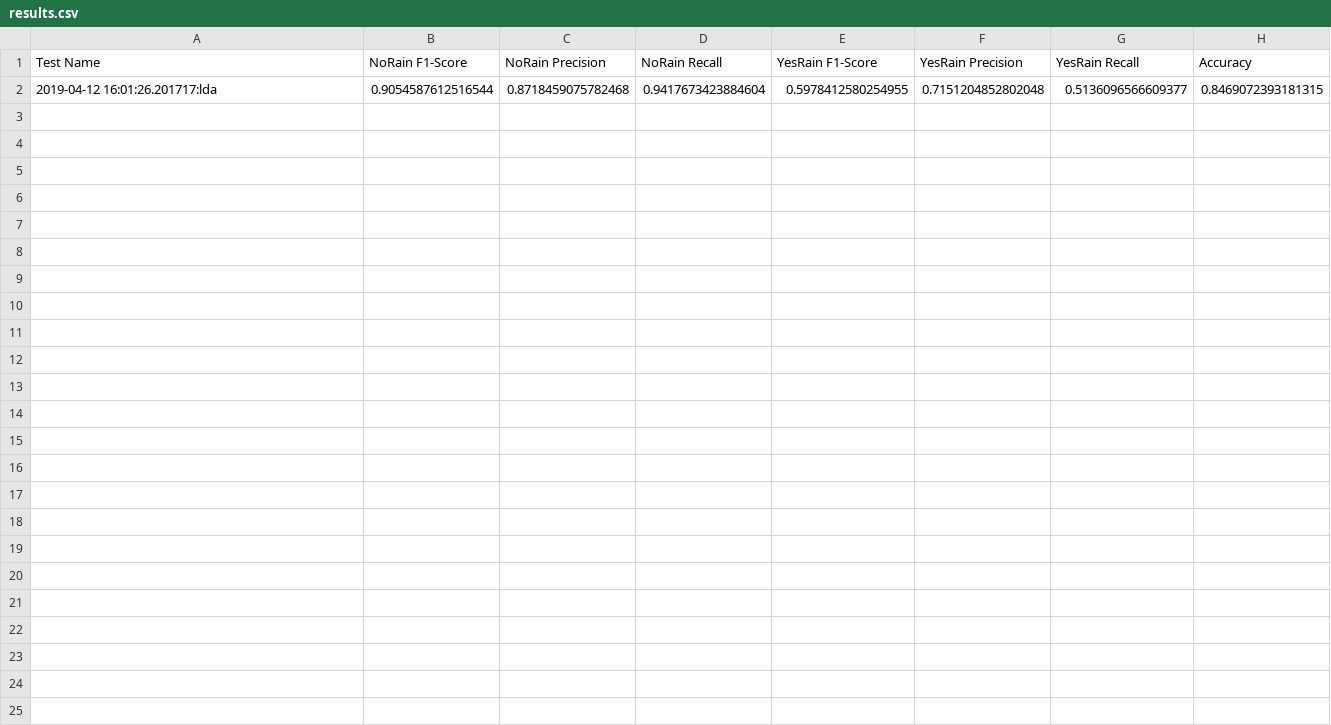
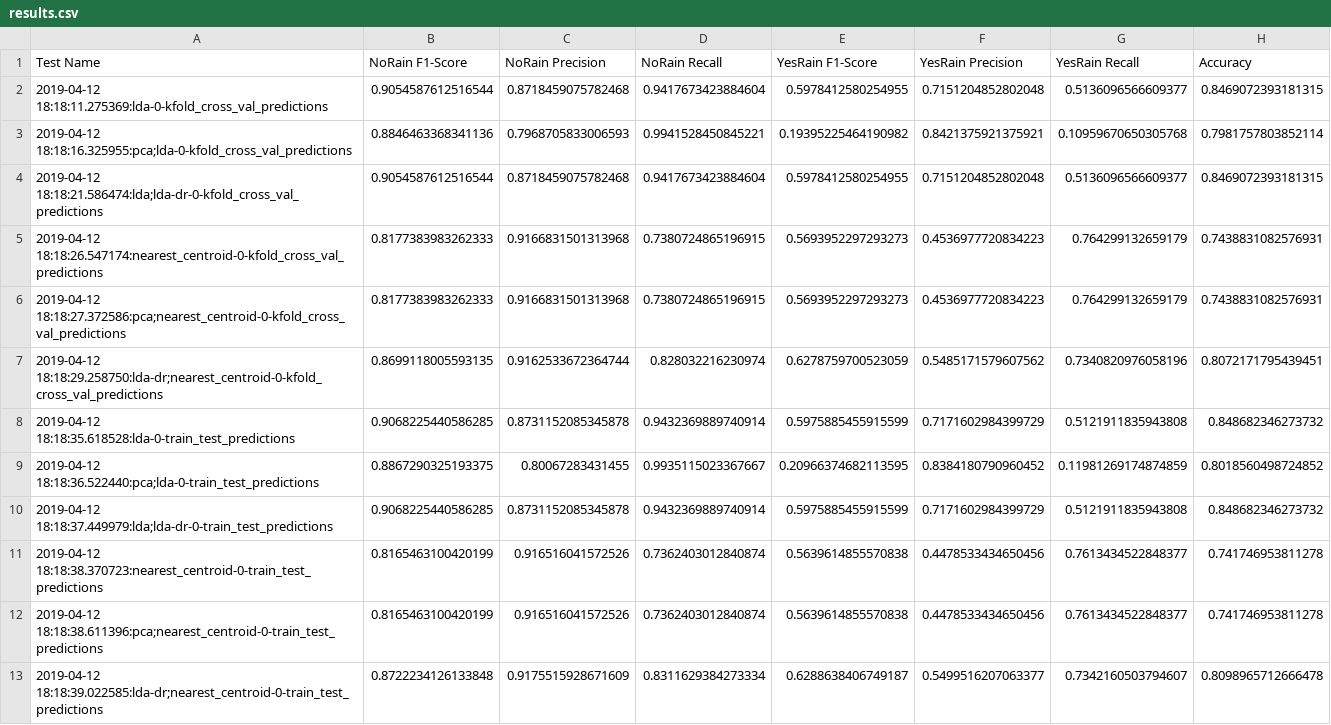
Before and after one commit to Leonardomav/RP-Project, a CSV file: results.csv, drawn as a sheet.

Commit message:
More tests

```diff
--- a/results.csv
+++ b/results.csv
@@ -1,2 +1,13 @@
 Test Name,NoRain F1-Score,NoRain Precision,NoRain Recall,YesRain F1-Score,YesRain Precision,YesRain Recall,Accuracy
-2019-04-12 16:01:26.201717:lda,0.9054587612516544,0.8718459075782468,0.9417673423884604,0.5978412580254955,0.7151204852802048,0.5136096566609377,0.8469072393181315
+2019-04-12 18:18:11.275369:lda-0-kfold_cross_val_predictions,0.9054587612516544,0.8718459075782468,0.9417673423884604,0.5978412580254955,0.7151204852802048,0.5136096566609377,0.8469072393181315
+2019-04-12 18:18:16.325955:pca;lda-0-kfold_cross_val_predictions,0.8846463368341136,0.7968705833006593,0.9941528450845221,0.19395225464190982,0.8421375921375921,0.10959670650305768,0.7981757803852114
+2019-04-12 18:18:21.586474:lda;lda-dr-0-kfold_cross_val_predictions,0.9054587612516544,0.8718459075782468,0.9417673423884604,0.5978412580254955,0.7151204852802048,0.5136096566609377,0.8469072393181315
+2019-04-12 18:18:26.547174:nearest_centroid-0-kfold_cross_val_predictions,0.8177383983262333,0.9166831501313968,0.7380724865196915,0.5693952297293273,0.4536977720834223,0.764299132659179,0.7438831082576931
+2019-04-12 18:18:27.372586:pca;nearest_centroid-0-kfold_cross_val_predictions,0.8177383983262333,0.9166831501313968,0.7380724865196915,0.5693952297293273,0.4536977720834223,0.764299132659179,0.7438831082576931
+2019-04-12 18:18:29.258750:lda-dr;nearest_centroid-0-kfold_cross_val_predictions,0.8699118005593135,0.9162533672364744,0.828032216230974,0.6278759700523059,0.5485171579607562,0.7340820976058196,0.8072171795439451
+2019-04-12 18:18:35.618528:lda-0-train_test_predictions,0.9068225440586285,0.8731152085345878,0.9432369889740914,0.5975885455915599,0.7171602984399729,0.5121911835943808,0.848682346273732
+2019-04-12 18:18:36.522440:pca;lda-0-train_test_predictions,0.8867290325193375,0.80067283431455,0.9935115023367667,0.20966374682113595,0.8384180790960452,0.11981269174874859,0.8018560498724852
+2019-04-12 18:18:37.449979:lda;lda-dr-0-train_test_predictions,0.9068225440586285,0.8731152085345878,0.9432369889740914,0.5975885455915599,0.7171602984399729,0.5121911835943808,0.848682346273732
+2019-04-12 18:18:38.370723:nearest_centroid-0-train_test_predictions,0.8165463100420199,0.916516041572526,0.7362403012840874,0.5639614855570838,0.4478533434650456,0.7613434522848377,0.741746953811278
+2019-04-12 18:18:38.611396:pca;nearest_centroid-0-train_test_predictions,0.8165463100420199,0.916516041572526,0.7362403012840874,0.5639614855570838,0.4478533434650456,0.7613434522848377,0.741746953811278
+2019-04-12 18:18:39.022585:lda-dr;nearest_centroid-0-train_test_predictions,0.8722234126133848,0.9175515928671609,0.8311629384273334,0.6288638406749187,0.5499516207063377,0.7342160503794607,0.8098965712666478
```
Also changed, not shown: 2 other files.
